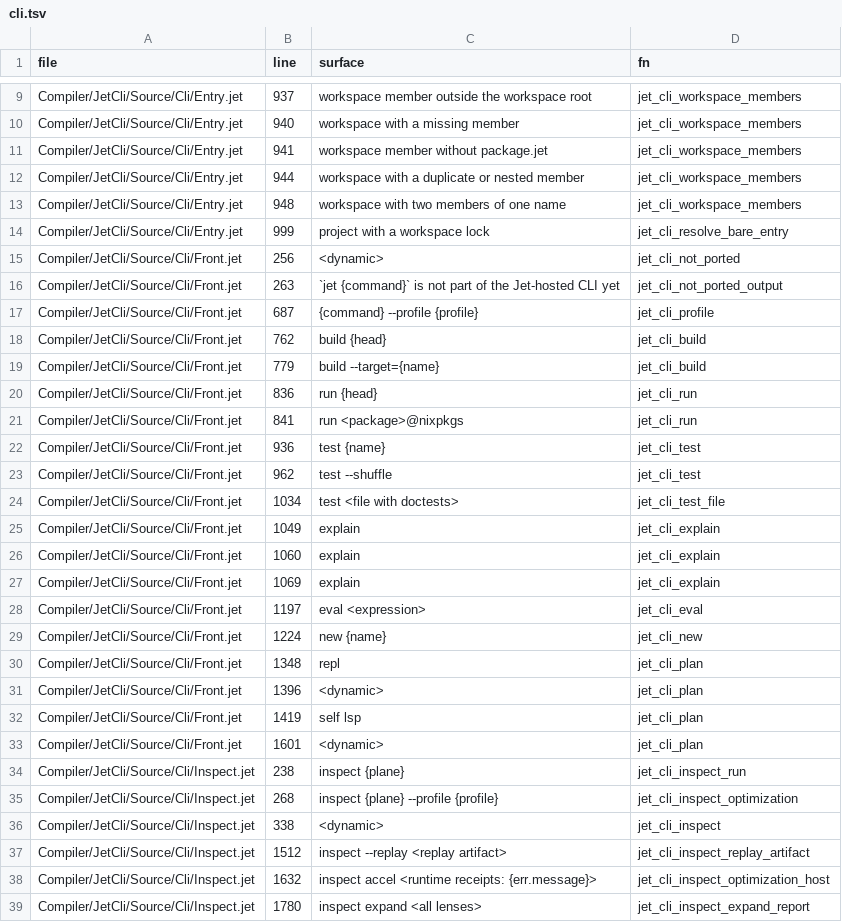
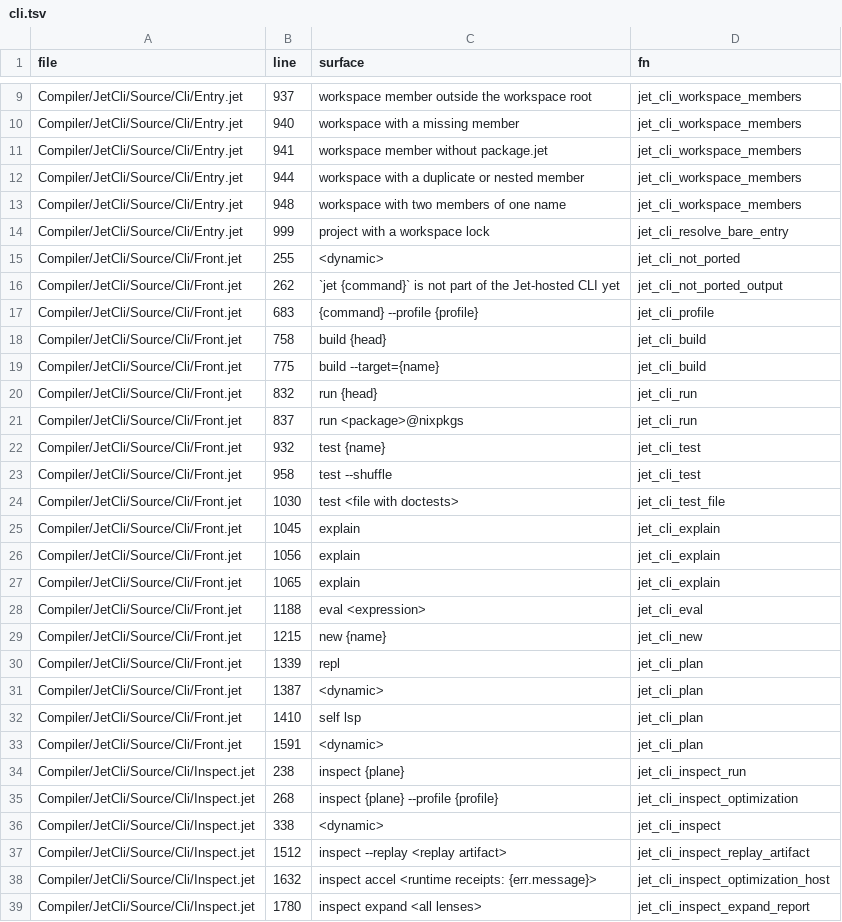
Before and after one commit to jet-language/jet, a TSV file: Docs/audits/rust-exit-parity/cli.tsv, drawn as a sheet; only a part is shown, gaps mark what is left out.

```diff
--- a/Docs/audits/rust-exit-parity/cli.tsv
+++ b/Docs/audits/rust-exit-parity/cli.tsv
@@ -14,21 +14,21 @@ Compiler/JetCli/Source/Cli/Entry.jet	948	workspace with two members of one name
 Compiler/JetCli/Source/Cli/Entry.jet	999	project with a workspace lock	jet_cli_resolve_bare_entry
-Compiler/JetCli/Source/Cli/Front.jet	256	<dynamic>	jet_cli_not_ported
-Compiler/JetCli/Source/Cli/Front.jet	263	`jet {command}` is not part of the Jet-hosted CLI yet	jet_cli_not_ported_output
-Compiler/JetCli/Source/Cli/Front.jet	687	{command} --profile {profile}	jet_cli_profile
-Compiler/JetCli/Source/Cli/Front.jet	762	build {head}	jet_cli_build
-Compiler/JetCli/Source/Cli/Front.jet	779	build --target={name}	jet_cli_build
-Compiler/JetCli/Source/Cli/Front.jet	836	run {head}	jet_cli_run
-Compiler/JetCli/Source/Cli/Front.jet	841	run <package>@nixpkgs	jet_cli_run
-Compiler/JetCli/Source/Cli/Front.jet	936	test {name}	jet_cli_test
-Compiler/JetCli/Source/Cli/Front.jet	962	test --shuffle	jet_cli_test
-Compiler/JetCli/Source/Cli/Front.jet	1034	test <file with doctests>	jet_cli_test_file
-Compiler/JetCli/Source/Cli/Front.jet	1049	explain	jet_cli_explain
-Compiler/JetCli/Source/Cli/Front.jet	1060	explain	jet_cli_explain
-Compiler/JetCli/Source/Cli/Front.jet	1069	explain	jet_cli_explain
-Compiler/JetCli/Source/Cli/Front.jet	1197	eval <expression>	jet_cli_eval
-Compiler/JetCli/Source/Cli/Front.jet	1224	new {name}	jet_cli_new
-Compiler/JetCli/Source/Cli/Front.jet	1348	repl	jet_cli_plan
-Compiler/JetCli/Source/Cli/Front.jet	1396	<dynamic>	jet_cli_plan
-Compiler/JetCli/Source/Cli/Front.jet	1419	self lsp	jet_cli_plan
-Compiler/JetCli/Source/Cli/Front.jet	1601	<dynamic>	jet_cli_plan
+Compiler/JetCli/Source/Cli/Front.jet	255	<dynamic>	jet_cli_not_ported
+Compiler/JetCli/Source/Cli/Front.jet	262	`jet {command}` is not part of the Jet-hosted CLI yet	jet_cli_not_ported_output
+Compiler/JetCli/Source/Cli/Front.jet	683	{command} --profile {profile}	jet_cli_profile
+Compiler/JetCli/Source/Cli/Front.jet	758	build {head}	jet_cli_build
+Compiler/JetCli/Source/Cli/Front.jet	775	build --target={name}	jet_cli_build
+Compiler/JetCli/Source/Cli/Front.jet	832	run {head}	jet_cli_run
+Compiler/JetCli/Source/Cli/Front.jet	837	run <package>@nixpkgs	jet_cli_run
+Compiler/JetCli/Source/Cli/Front.jet	932	test {name}	jet_cli_test
+Compiler/JetCli/Source/Cli/Front.jet	958	test --shuffle	jet_cli_test
+Compiler/JetCli/Source/Cli/Front.jet	1030	test <file with doctests>	jet_cli_test_file
+Compiler/JetCli/Source/Cli/Front.jet	1045	explain	jet_cli_explain
+Compiler/JetCli/Source/Cli/Front.jet	1056	explain	jet_cli_explain
+Compiler/JetCli/Source/Cli/Front.jet	1065	explain	jet_cli_explain
+Compiler/JetCli/Source/Cli/Front.jet	1188	eval <expression>	jet_cli_eval
+Compiler/JetCli/Source/Cli/Front.jet	1215	new {name}	jet_cli_new
+Compiler/JetCli/Source/Cli/Front.jet	1339	repl	jet_cli_plan
+Compiler/JetCli/Source/Cli/Front.jet	1387	<dynamic>	jet_cli_plan
+Compiler/JetCli/Source/Cli/Front.jet	1410	self lsp	jet_cli_plan
+Compiler/JetCli/Source/Cli/Front.jet	1591	<dynamic>	jet_cli_plan
 Compiler/JetCli/Source/Cli/Inspect.jet	238	inspect {plane}	jet_cli_inspect_run
```
Also changed, not shown: Docs/audits/rust-exit-parity/reintegrate-areas.tsv, 18 other files.
